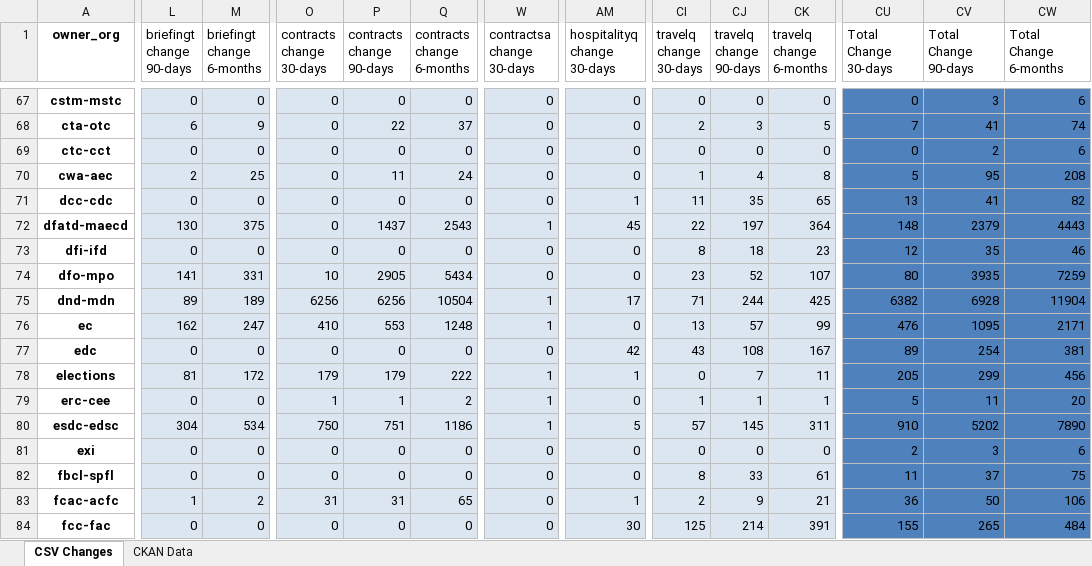
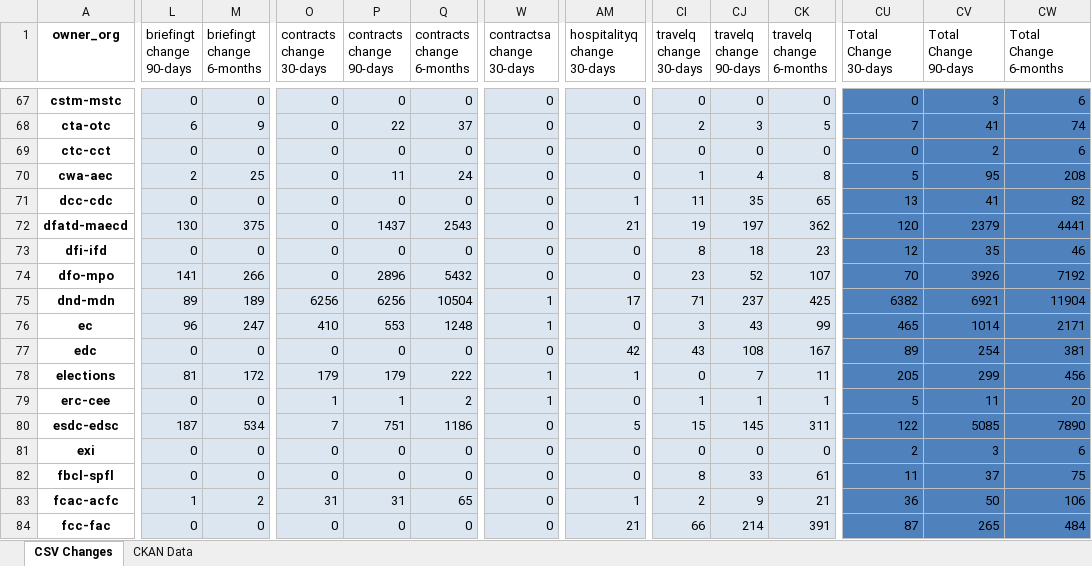
Before and after one commit to PatLittle/analytics-corporate-reporting, an Excel workbook: PD_CHANGES_RPT/PD_Activity.xlsx, sheet CSV Changes, drawn as a sheet; only a part is shown, gaps mark what is left out; values as stored, in another font and other column widths than the file's, no borders; the diff covers the shown part only; the diff names each change by its address in the sheet, - before the commit and + after, or states it on an @@ line.

```diff
--- a/PD_CHANGES_RPT/PD_Activity.xlsx (sheet CSV Changes)
+++ b/PD_CHANGES_RPT/PD_Activity.xlsx (sheet CSV Changes)
-W72 (contractsa change 30-days): 1
+W72 (contractsa change 30-days): 0
-AM72 (hospitalityq change 30-days): 45
+AM72 (hospitalityq change 30-days): 21
-CI72 (travelq change 30-days): 22
+CI72 (travelq change 30-days): 19
-CK72 (travelq change 6-months): 364
+CK72 (travelq change 6-months): 362
-CU72 (Total Change 30-days): 148
+CU72 (Total Change 30-days): 120
-CW72 (Total Change 6-months): 4443
+CW72 (Total Change 6-months): 4441
-M74 (briefingt change 6-months): 331
+M74 (briefingt change 6-months): 266
-O74 (contracts change 30-days): 10
+O74 (contracts change 30-days): 0
-P74 (contracts change 90-days): 2905
+P74 (contracts change 90-days): 2896
-Q74 (contracts change 6-months): 5434
+Q74 (contracts change 6-months): 5432
-CU74 (Total Change 30-days): 80
+CU74 (Total Change 30-days): 70
-CV74 (Total Change 90-days): 3935
+CV74 (Total Change 90-days): 3926
-CW74 (Total Change 6-months): 7259
+CW74 (Total Change 6-months): 7192
-CJ75 (travelq change 90-days): 244
+CJ75 (travelq change 90-days): 237
-CV75 (Total Change 90-days): 6928
+CV75 (Total Change 90-days): 6921
-L76 (briefingt change 90-days): 162
+L76 (briefingt change 90-days): 96
-CI76 (travelq change 30-days): 13
+CI76 (travelq change 30-days): 3
-CJ76 (travelq change 90-days): 57
+CJ76 (travelq change 90-days): 43
-CU76 (Total Change 30-days): 476
+CU76 (Total Change 30-days): 465
-CV76 (Total Change 90-days): 1095
+CV76 (Total Change 90-days): 1014
-L80 (briefingt change 90-days): 304
+L80 (briefingt change 90-days): 187
-O80 (contracts change 30-days): 750
+O80 (contracts change 30-days): 7
-W80 (contractsa change 30-days): 1
+W80 (contractsa change 30-days): 0
-CI80 (travelq change 30-days): 57
+CI80 (travelq change 30-days): 15
-CU80 (Total Change 30-days): 910
+CU80 (Total Change 30-days): 122
-CV80 (Total Change 90-days): 5202
+CV80 (Total Change 90-days): 5085
-AM84 (hospitalityq change 30-days): 30
+AM84 (hospitalityq change 30-days): 21
-CI84 (travelq change 30-days): 125
+CI84 (travelq change 30-days): 66
-CU84 (Total Change 30-days): 155
+CU84 (Total Change 30-days): 87
```
Also changed, not shown: 261 edited cells elsewhere in this sheet, 1 other file.
